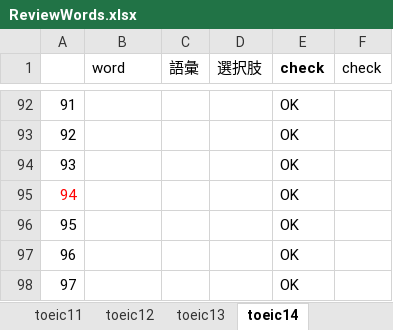
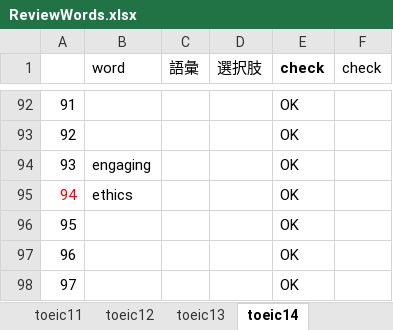
Before and after one commit to xiaohuihiui/EnglishLearnning, an Excel workbook: Toeic/part2/ReviewWords.xlsx, sheet toeic14, drawn as a sheet; only a part is shown, gaps mark what is left out; values as stored, in another font and other column widths than the file's, no borders; the diff names each change by its address in the sheet, - before the commit and + after, or states it on an @@ line.

Commit message:
update

```diff
--- a/Toeic/part2/ReviewWords.xlsx (sheet toeic14)
+++ b/Toeic/part2/ReviewWords.xlsx (sheet toeic14)
-B94 (word): (empty)
+B94 (word): engaging
-B95 (word): (empty)
+B95 (word): ethics
```
